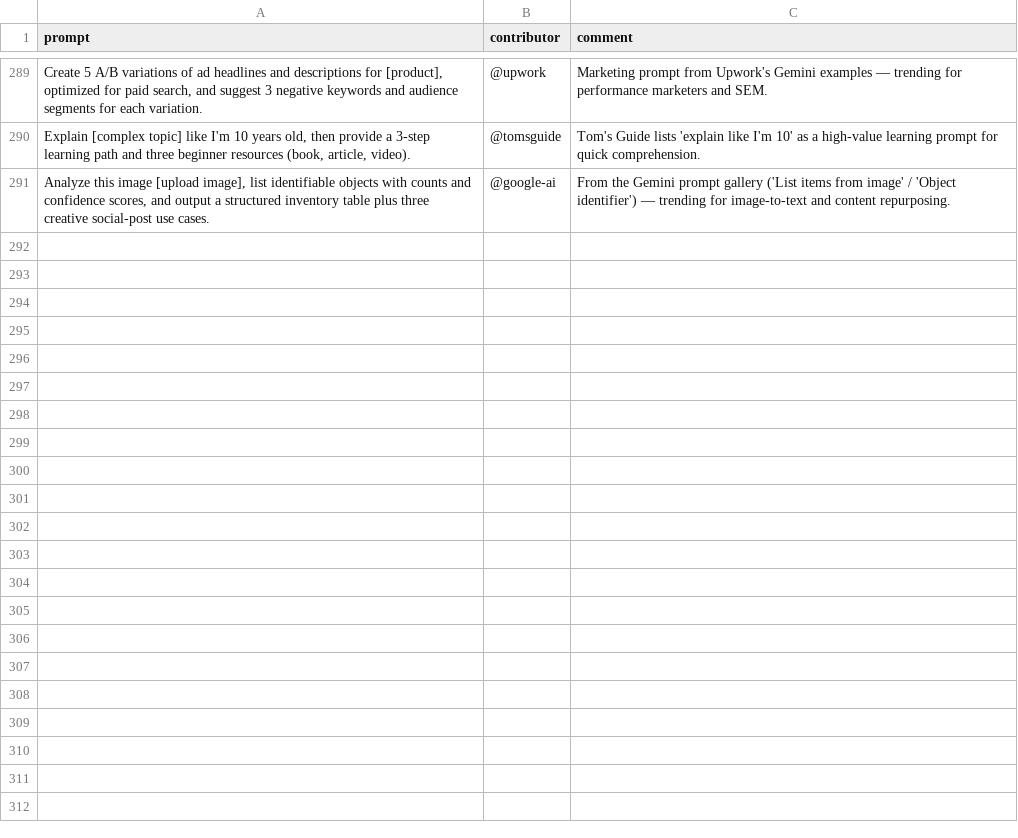
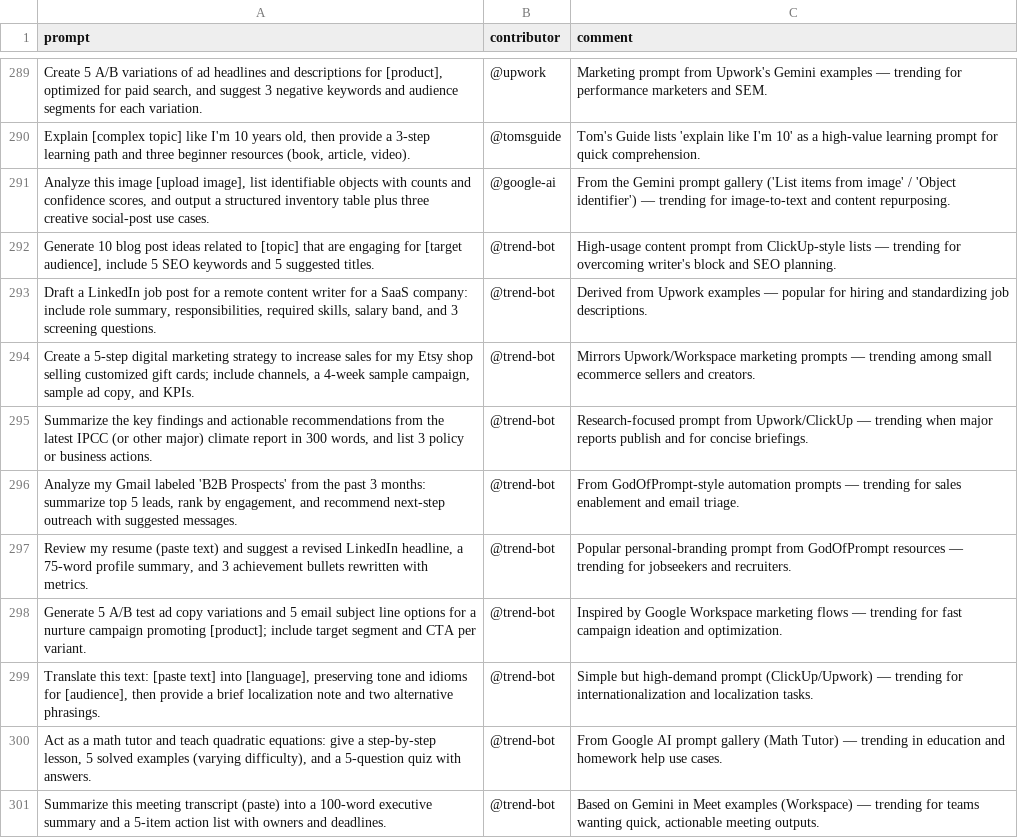
Before and after one commit to stancsz/awesome-trending-ai-prompts, a CSV file: gemini-text/prompts.csv, drawn as a sheet; only a part is shown, gaps mark what is left out; the diff names each change by its address in the sheet, - before the commit and + after, or states it on an @@ line.

```diff
--- a/gemini-text/prompts.csv
+++ b/gemini-text/prompts.csv
+row 292: Generate 10 blog post ideas related to [topic] that are engaging for [target audience], include 5 SEO keywords and 5 suggested titles. | @trend-bot | High-usage content prompt from ClickUp-style lists — trending for overcoming writer's block and SEO planning.
+row 293: Draft a LinkedIn job post for a remote content writer for a SaaS company: include role summary, responsibilities, required skills, salary band, and 3 screening questions. | @trend-bot | Derived from Upwork examples — popular for hiring and standardizing job descriptions.
+row 294: Create a 5-step digital marketing strategy to increase sales for my Etsy shop selling customized gift cards; include channels, a 4-week sample campaign, sample ad copy, and KPIs. | @trend-bot | Mirrors Upwork/Workspace marketing prompts — trending among small ecommerce sellers and creators.
+row 295: Summarize the key findings and actionable recommendations from the latest IPCC (or other major) climate report in 300 words, and list 3 policy or business actions. | @trend-bot | Research-focused prompt from Upwork/ClickUp — trending when major reports publish and for concise briefings.
+row 296: Analyze my Gmail labeled 'B2B Prospects' from the past 3 months: summarize top 5 leads, rank by engagement, and recommend next-step outreach with suggested messages. | @trend-bot | From GodOfPrompt-style automation prompts — trending for sales enablement and email triage.
+row 297: Review my resume (paste text) and suggest a revised LinkedIn headline, a 75-word profile summary, and 3 achievement bullets rewritten with metrics. | @trend-bot | Popular personal-branding prompt from GodOfPrompt resources — trending for jobseekers and recruiters.
+row 298: Generate 5 A/B test ad copy variations and 5 email subject line options for a nurture campaign promoting [product]; include target segment and CTA per variant. | @trend-bot | Inspired by Google Workspace marketing flows — trending for fast campaign ideation and optimization.
+row 299: Translate this text: [paste text] into [language], preserving tone and idioms for [audience], then provide a brief localization note and two alternative phrasings. | @trend-bot | Simple but high-demand prompt (ClickUp/Upwork) — trending for internationalization and localization tasks.
+row 300: Act as a math tutor and teach quadratic equations: give a step-by-step lesson, 5 solved examples (varying difficulty), and a 5-question quiz with answers. | @trend-bot | From Google AI prompt gallery (Math Tutor) — trending in education and homework help use cases.
+row 301: Summarize this meeting transcript (paste) into a 100-word executive summary and a 5-item action list with owners and deadlines. | @trend-bot | Based on Gemini in Meet examples (Workspace) — trending for teams wanting quick, actionable meeting outputs.
```
Also changed, not shown: chatgpt-image/prompts.csv, claude/prompts.csv, 5 other files.
